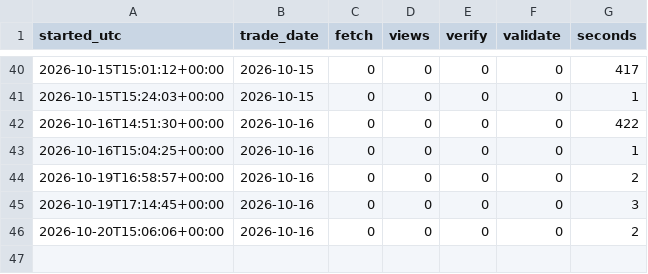
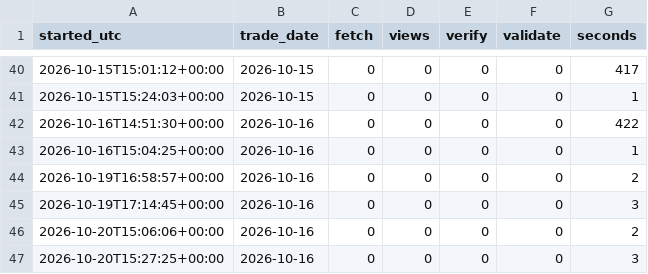
Before and after one commit to abinbyanjankar-HellRider/Nepse-Summary, a CSV file: data/history/runs.csv, drawn as a sheet; only a part is shown, gaps mark what is left out.

```diff
--- a/data/history/runs.csv
+++ b/data/history/runs.csv
@@ -46 +46,2 @@ started_utc,trade_date,fetch,views,verify,validate,seconds
 2026-10-20T15:06:06+00:00,2026-10-16,0,0,0,0,2
+2026-10-20T15:27:25+00:00,2026-10-16,0,0,0,0,3
```
Also changed, not shown: data/history/checks.csv, 3 other files.
